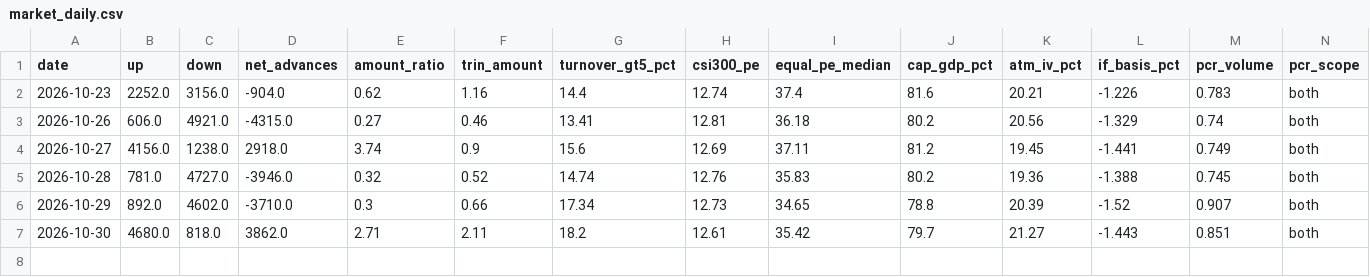
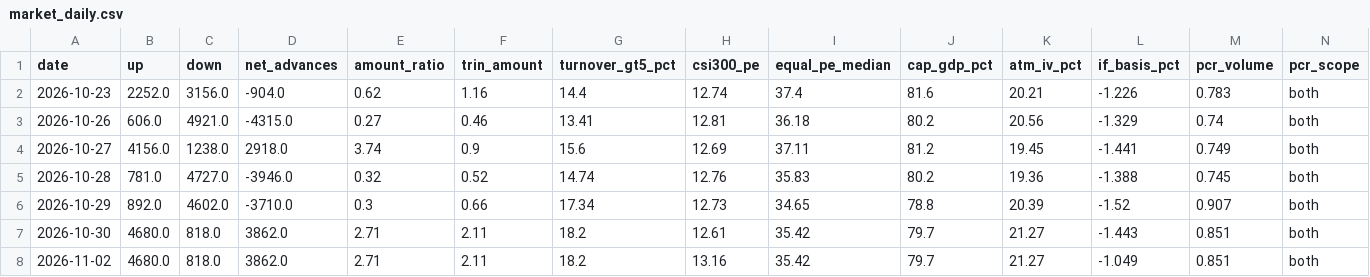
Before and after one commit to zlmnls/blues, a CSV file: dashboard/data/history/market_daily.csv, drawn as a sheet; the diff names each change by its address in the sheet, - before the commit and + after, or states it on an @@ line.

Commit message:
dashboard data 2026-11-02 (tencent server)

```diff
--- a/dashboard/data/history/market_daily.csv
+++ b/dashboard/data/history/market_daily.csv
+row 8: 2026-11-02 | 4680.0 | 818.0 | 3862.0 | 2.71 | 2.11 | 18.2 | 13.16 | 35.42 | 79.7 | 21.27 | -1.049 | 0.851 | both
```
Also changed, not shown: 2 other files.
